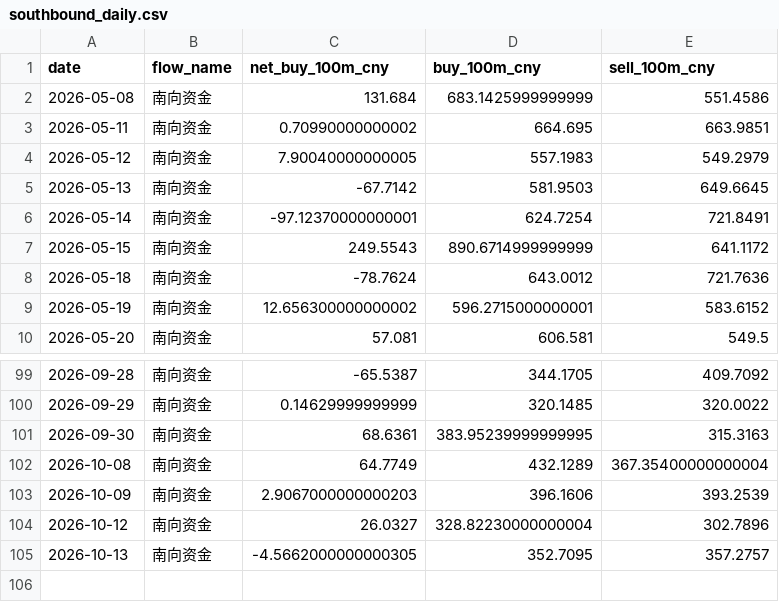
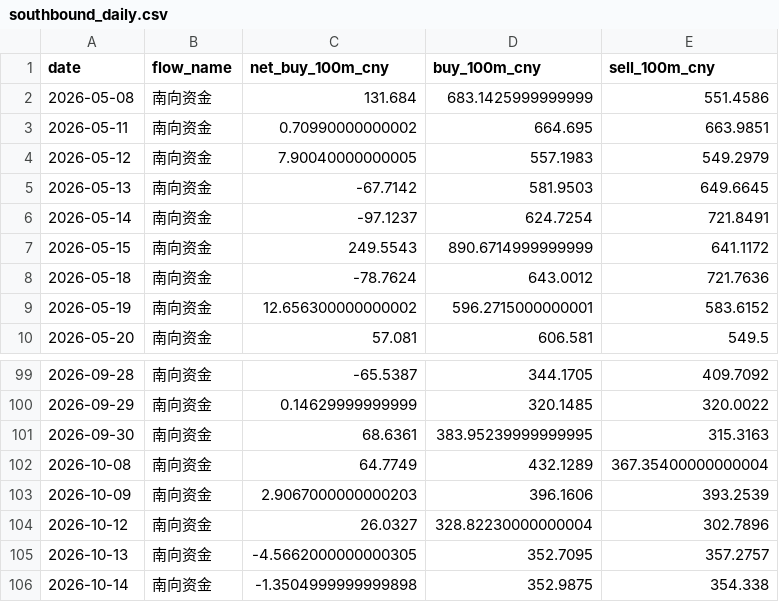
Before and after one commit to zard-sakai/economy_data, a CSV file: cross_market_data/southbound_daily.csv, drawn as a sheet; only a part is shown, gaps mark what is left out.

```diff
--- a/cross_market_data/southbound_daily.csv
+++ b/cross_market_data/southbound_daily.csv
@@ -5,3 +5,3 @@
 2026-05-13,南向资金,-67.7142,581.9503,649.6645
-2026-05-14,南向资金,-97.12370000000001,624.7254,721.8491
+2026-05-14,南向资金,-97.1237,624.7254,721.8491
 2026-05-15,南向资金,249.5543,890.6714999999999,641.1172
@@ -105 +105,2 @@
 2026-10-13,南向资金,-4.5662000000000305,352.7095,357.2757
+2026-10-14,南向资金,-1.3504999999999898,352.9875,354.338
```
Also changed, not shown: cross_market_data/northbound_daily.csv, 4 other files.
